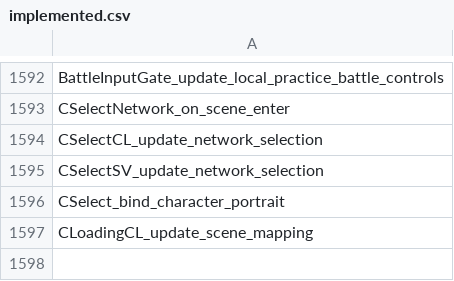
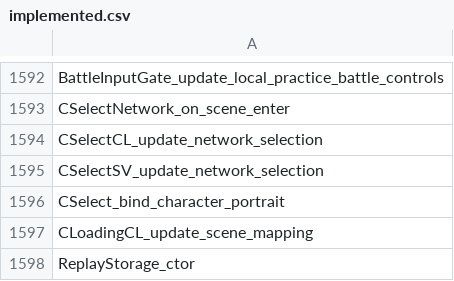
Before and after one commit to N0zoM1z0/th105, a CSV file: config/implemented.csv, drawn as a sheet; only a part is shown, gaps mark what is left out.

```diff
--- a/config/implemented.csv
+++ b/config/implemented.csv
@@ -1597 +1597,2 @@ CSelect_bind_character_portrait
 CLoadingCL_update_scene_mapping
+ReplayStorage_ctor
```
Also changed, not shown: config/function-origins.csv, config/matches.csv, 9 other files.
